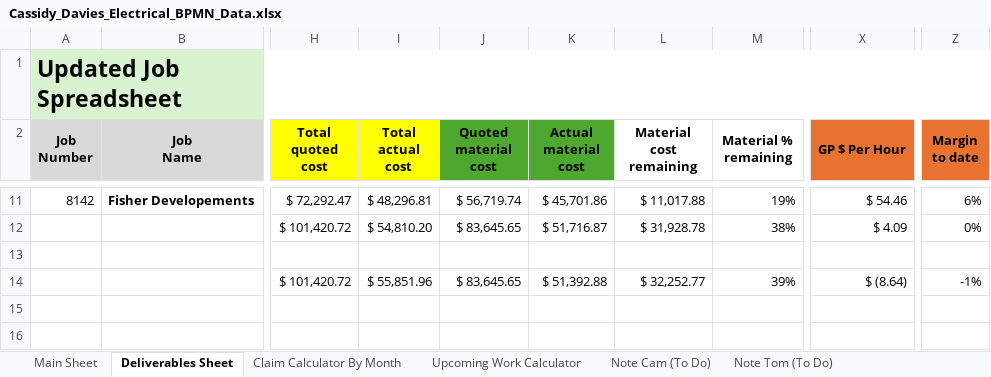
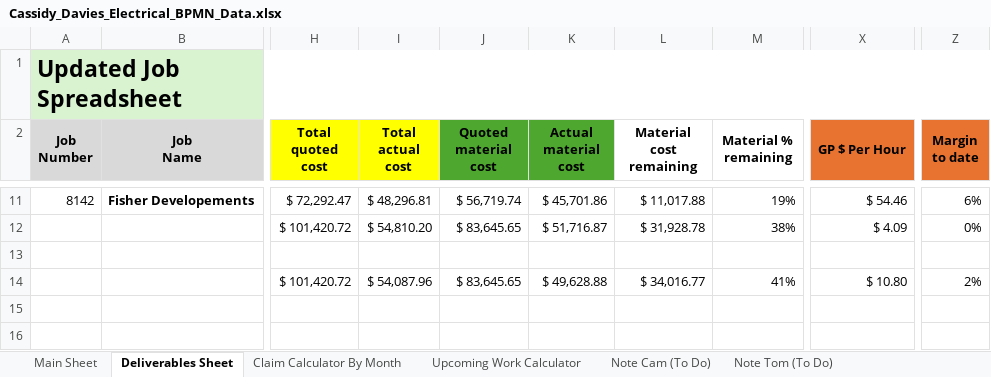
Before and after one commit to felixkwan2901/excel-dashboard, an Excel workbook: Cassidy_Davies_Electrical_BPMN_Data.xlsx, sheet Deliverables Sheet, drawn as a sheet; only a part is shown, gaps mark what is left out; values as stored, in another font and other column widths than the file's, no borders; conditional formats not drawn; the diff names each change by its address in the sheet, - before the commit and + after, or states it on an @@ line.

```diff
--- a/Cassidy_Davies_Electrical_BPMN_Data.xlsx (sheet Deliverables Sheet)
+++ b/Cassidy_Davies_Electrical_BPMN_Data.xlsx (sheet Deliverables Sheet)
-I14 (Total actual cost): $ 55,851.96
+I14 (Total actual cost): $ 54,087.96
-K14 (Actual material cost): $ 51,392.88
+K14 (Actual material cost): $ 49,628.88
-L14 (Material cost remaining): $ 32,252.77
+L14 (Material cost remaining): $ 34,016.77
-M14 (Material % remaining): 39%
+M14 (Material % remaining): 41%
-X14 (GP $ Per Hour): $ (8.64)
+X14 (GP $ Per Hour): $ 10.80
-Z14 (Margin to date): -1%
+Z14 (Margin to date): 2%
```
Also changed, not shown: sheet Claim Calculator By Month, 4 other files.
